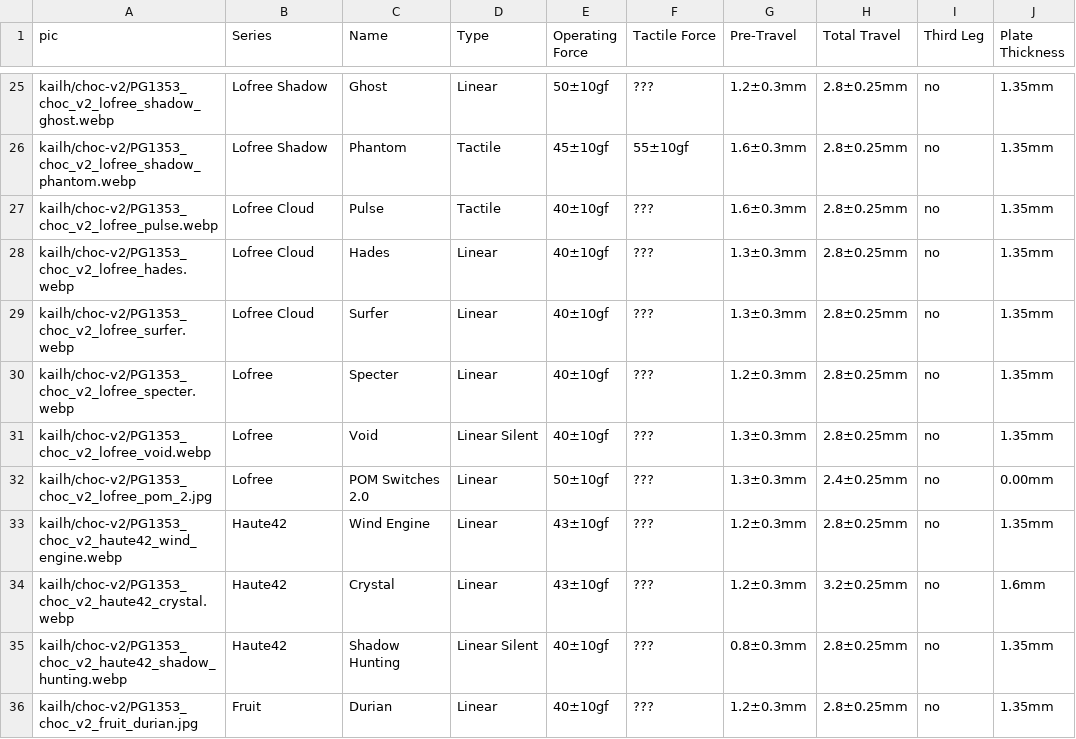
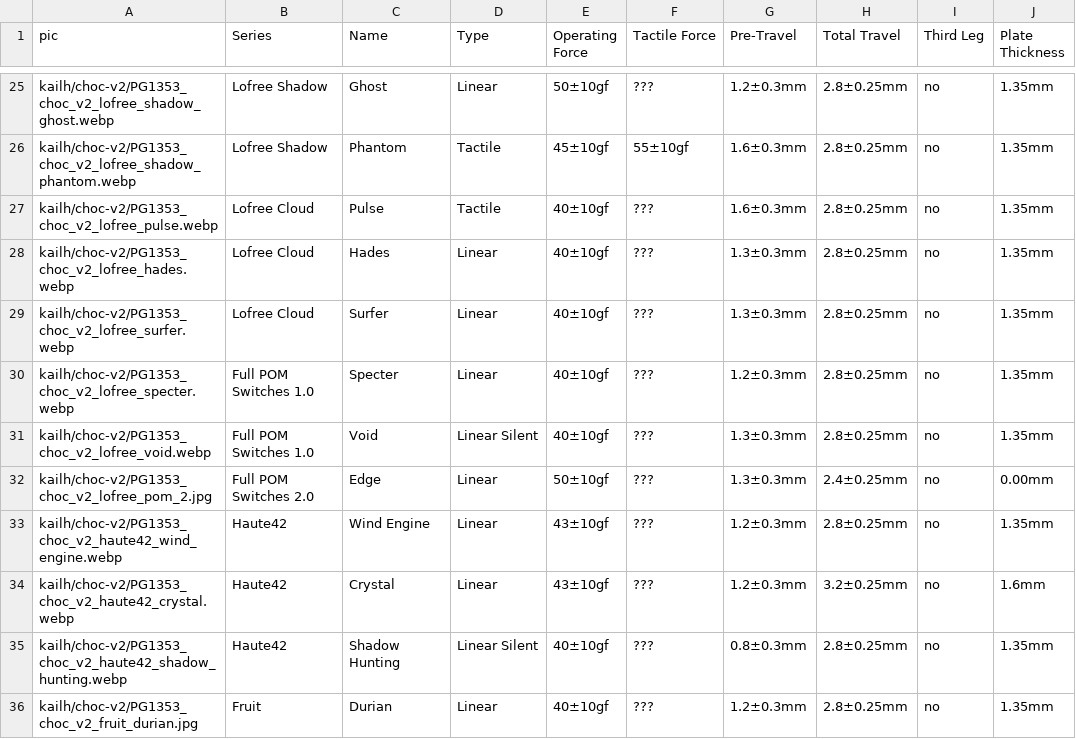
Before and after one commit to aroum/aroum.github.io, a CSV file: public/data/csv/kailh-choc-v2.csv, drawn as a sheet; only a part is shown, gaps mark what is left out; the diff names each change by its address in the sheet, - before the commit and + after, or states it on an @@ line.

Commit message:
rename Lofree series to Lofree Full POM
https://github.com/aroum/aroum.github.io/issues/11

```diff
--- a/public/data/csv/kailh-choc-v2.csv
+++ b/public/data/csv/kailh-choc-v2.csv
-B30:B31 (Series): Lofree
+B30:B31 (Series): Full POM Switches 1.0
-B32 (Series): Lofree
+B32 (Series): Full POM Switches 2.0
-C32 (Name): POM Switches 2.0
+C32 (Name): Edge
```
